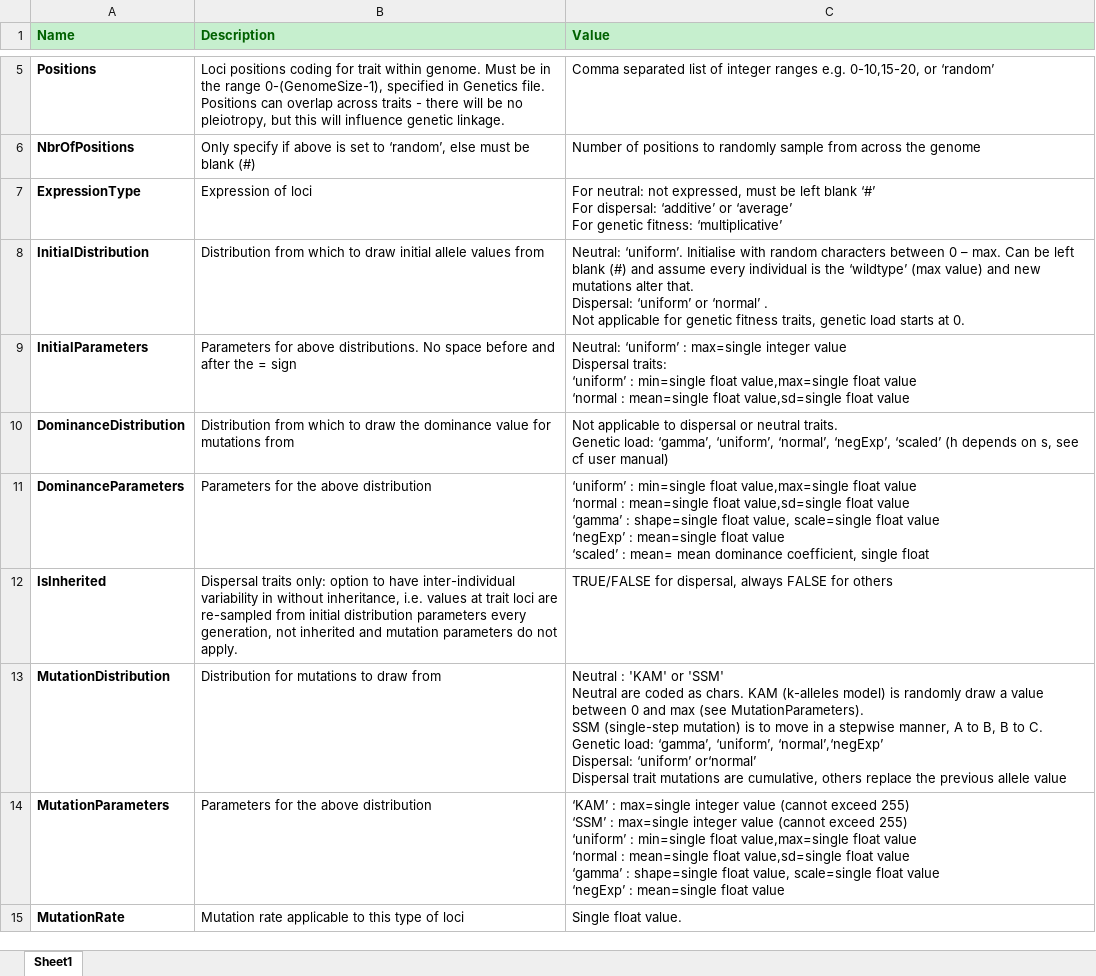
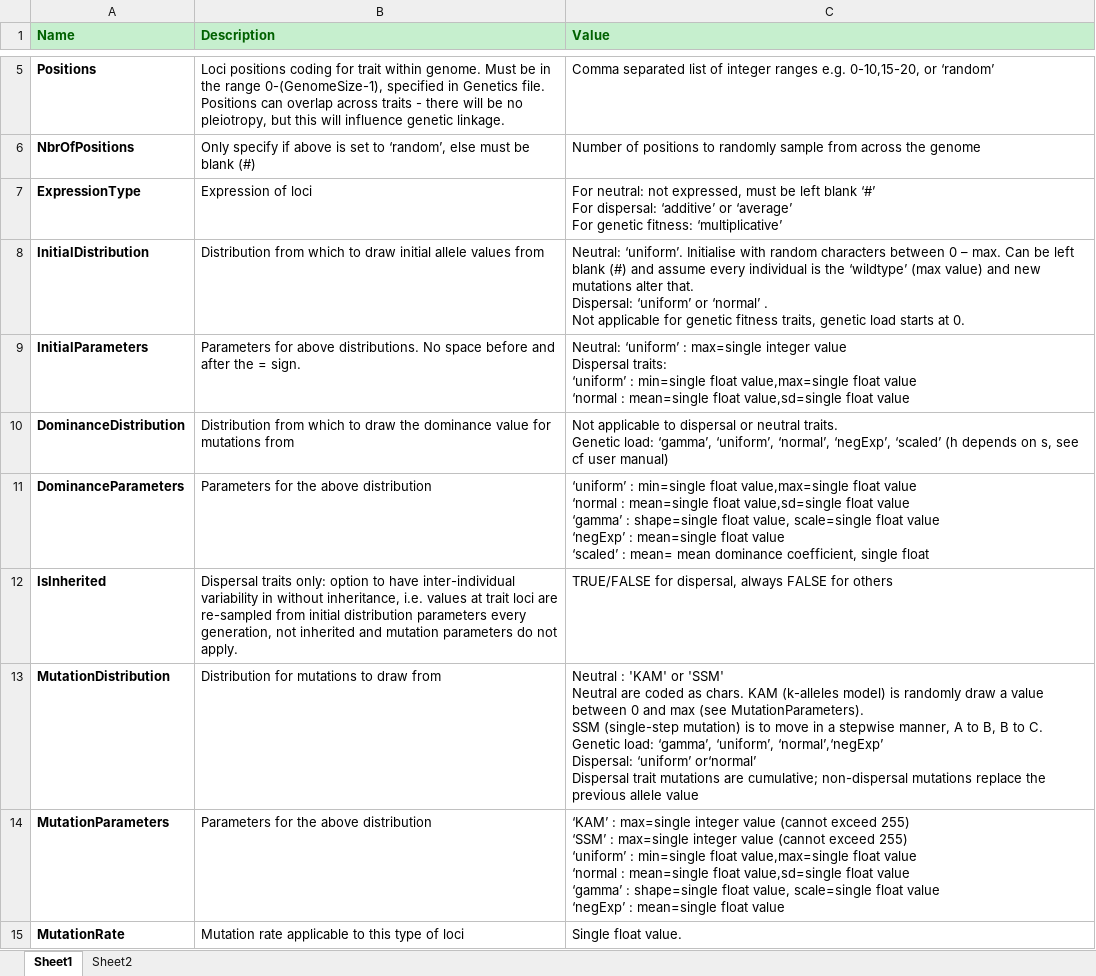
Before and after one commit to RangeShifter/RangeShifter_batch, an Excel workbook: doc/Manual/Batchmode/TraitsFile.xlsx, sheet Sheet1, drawn as a sheet; only a part is shown, gaps mark what is left out; values as stored, in another font and other column widths than the file's, no borders; the diff names each change by its address in the sheet, - before the commit and + after, or states it on an @@ line.

```diff
--- a/doc/Manual/Batchmode/TraitsFile.xlsx (sheet Sheet1)
+++ b/doc/Manual/Batchmode/TraitsFile.xlsx (sheet Sheet1)
+sheet tab: Sheet2
-B9 (Description): …the = sign
+B9 (Description): …the = sign.
-C13 (Value): …mutations are cumulative, others replace the…
+C13 (Value): …mutations are cumulative; non-dispersal mutations replace the…
```
Also changed, not shown: doc/Manual/Batchmode/GeneticsFile.xlsx.
